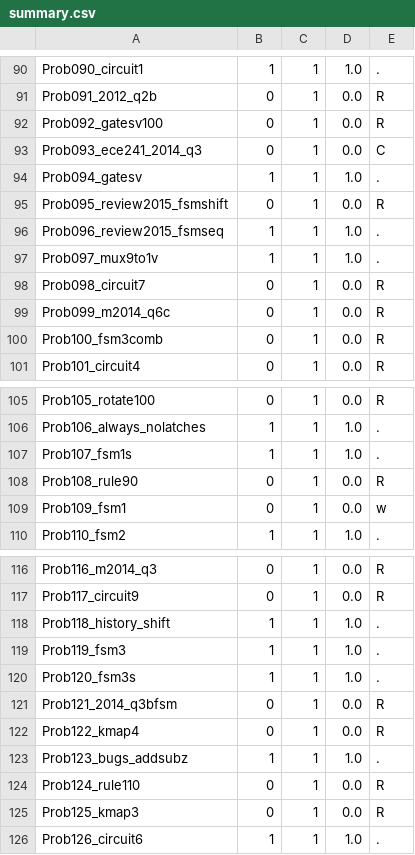
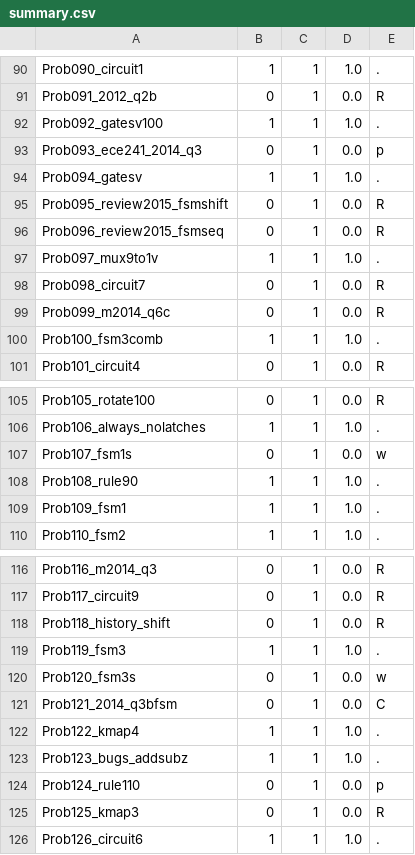
Before and after one commit to tkim-061203/GNU_COMBA, a CSV file: VE_testbench/langgraph/.build_sample_e1_t0/summary.csv, drawn as a sheet; only a part is shown, gaps mark what is left out; the diff covers the shown part only.

```diff
--- a/VE_testbench/langgraph/.build_sample_e1_t0/summary.csv
+++ b/VE_testbench/langgraph/.build_sample_e1_t0/summary.csv
@@ -91,7 +91,7 @@ Prob090_circuit1,1,1,1.0,.
 Prob091_2012_q2b,0,1,0.0,R
-Prob092_gatesv100,0,1,0.0,R
-Prob093_ece241_2014_q3,0,1,0.0,C
+Prob092_gatesv100,1,1,1.0,.
+Prob093_ece241_2014_q3,0,1,0.0,p
 Prob094_gatesv,1,1,1.0,.
 Prob095_review2015_fsmshift,0,1,0.0,R
-Prob096_review2015_fsmseq,1,1,1.0,.
+Prob096_review2015_fsmseq,0,1,0.0,R
 Prob097_mux9to1v,1,1,1.0,.
@@ -99,3 +99,3 @@ Prob098_circuit7,0,1,0.0,R
 Prob099_m2014_q6c,0,1,0.0,R
-Prob100_fsm3comb,0,1,0.0,R
+Prob100_fsm3comb,1,1,1.0,.
 Prob101_circuit4,0,1,0.0,R
@@ -106,5 +106,5 @@ Prob105_rotate100,0,1,0.0,R
 Prob106_always_nolatches,1,1,1.0,.
-Prob107_fsm1s,1,1,1.0,.
-Prob108_rule90,0,1,0.0,R
-Prob109_fsm1,0,1,0.0,w
+Prob107_fsm1s,0,1,0.0,w
+Prob108_rule90,1,1,1.0,.
+Prob109_fsm1,1,1,1.0,.
 Prob110_fsm2,1,1,1.0,.
@@ -117,9 +117,9 @@ Prob116_m2014_q3,0,1,0.0,R
 Prob117_circuit9,0,1,0.0,R
-Prob118_history_shift,1,1,1.0,.
+Prob118_history_shift,0,1,0.0,R
 Prob119_fsm3,1,1,1.0,.
-Prob120_fsm3s,1,1,1.0,.
-Prob121_2014_q3bfsm,0,1,0.0,R
-Prob122_kmap4,0,1,0.0,R
+Prob120_fsm3s,0,1,0.0,w
+Prob121_2014_q3bfsm,0,1,0.0,C
+Prob122_kmap4,1,1,1.0,.
 Prob123_bugs_addsubz,1,1,1.0,.
-Prob124_rule110,0,1,0.0,R
+Prob124_rule110,0,1,0.0,p
 Prob125_kmap3,0,1,0.0,R
```
Also changed, not shown: 28 edited cells elsewhere in this file, VE_testbench/langgraph/.build_sample_e0_t0/summary.csv, VE_testbench/langgraph/.build_sample_e0_t8/summary.csv, 35 other files.
